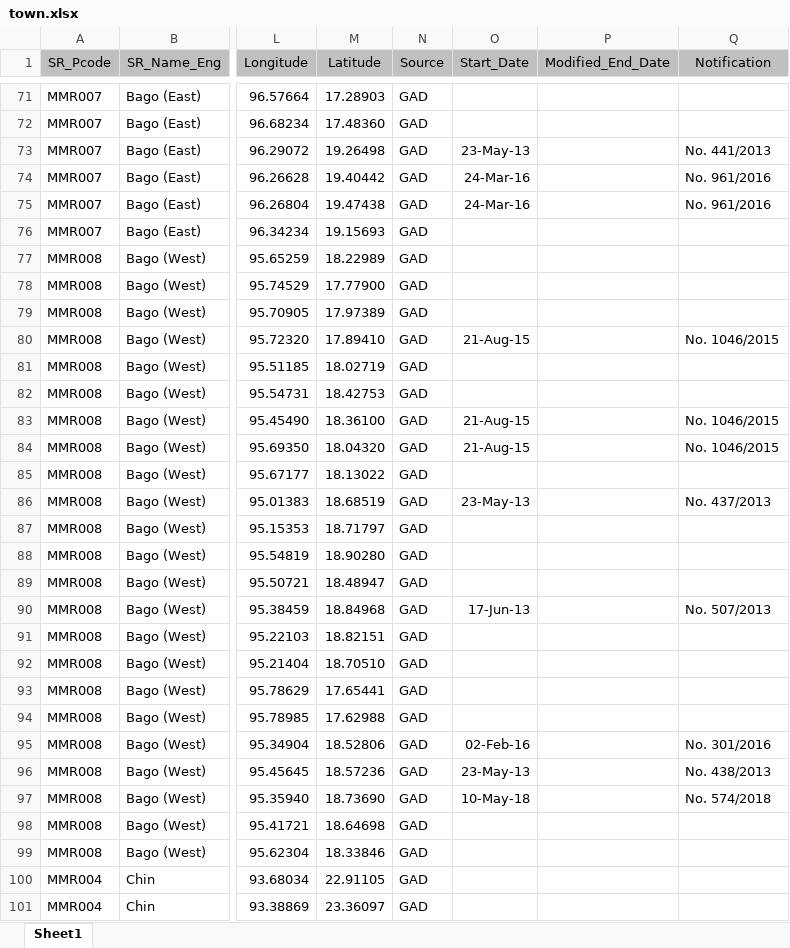
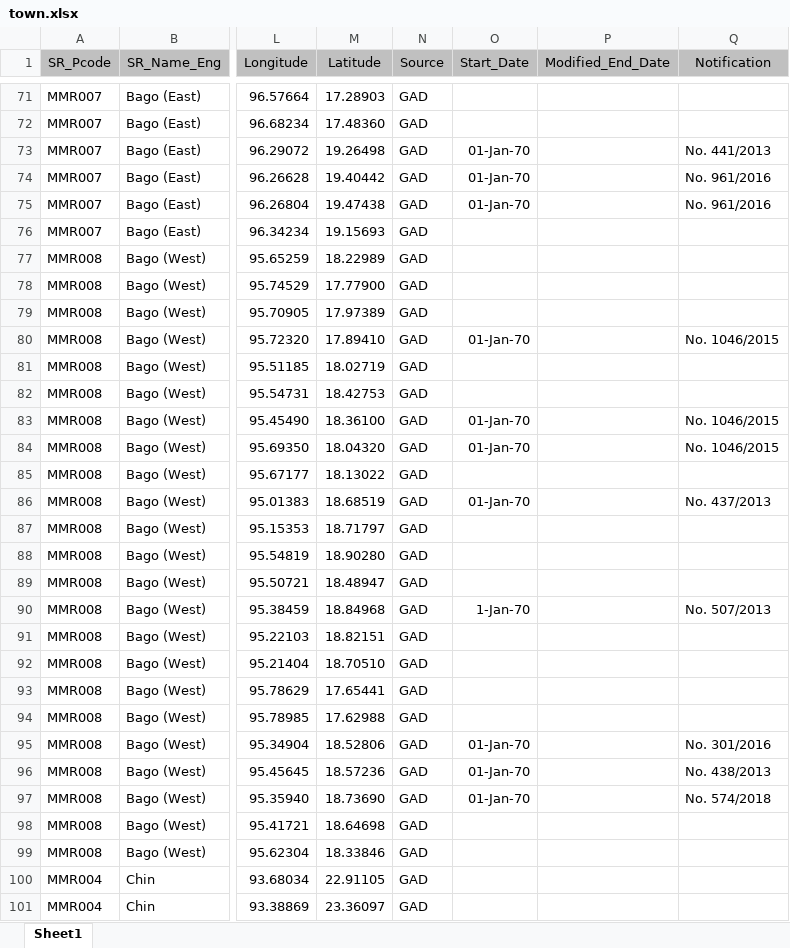
Before and after one commit to pphein/ams, an Excel workbook: migration_mimu_data/town.xlsx, sheet Sheet1, drawn as a sheet; only a part is shown, gaps mark what is left out; values as stored, in another font and other column widths than the file's, no borders; charts and pictures not drawn; the diff covers the shown part only; the diff names each change by its address in the sheet, - before the commit and + after, or states it on an @@ line.

```diff
--- a/migration_mimu_data/town.xlsx (sheet Sheet1)
+++ b/migration_mimu_data/town.xlsx (sheet Sheet1)
-O73 (Start_Date): 23-May-13
+O73 (Start_Date): 01-Jan-70
-O74:O75 (Start_Date): 24-Mar-16
+O74:O75 (Start_Date): 01-Jan-70
-O80 (Start_Date): 21-Aug-15
+O80 (Start_Date): 01-Jan-70
-O83:O84 (Start_Date): 21-Aug-15
+O83:O84 (Start_Date): 01-Jan-70
-O86 (Start_Date): 23-May-13
+O86 (Start_Date): 01-Jan-70
-O90 (Start_Date): 17-Jun-13
+O90 (Start_Date): 1-Jan-70
-O95 (Start_Date): 02-Feb-16
+O95 (Start_Date): 01-Jan-70
-O96 (Start_Date): 23-May-13
+O96 (Start_Date): 01-Jan-70
-O97 (Start_Date): 10-May-18
+O97 (Start_Date): 01-Jan-70
```
Also changed, not shown: 97 edited cells elsewhere in this sheet, charts or pictures, migration_mimu_data/township.xlsx, 2 other files.
